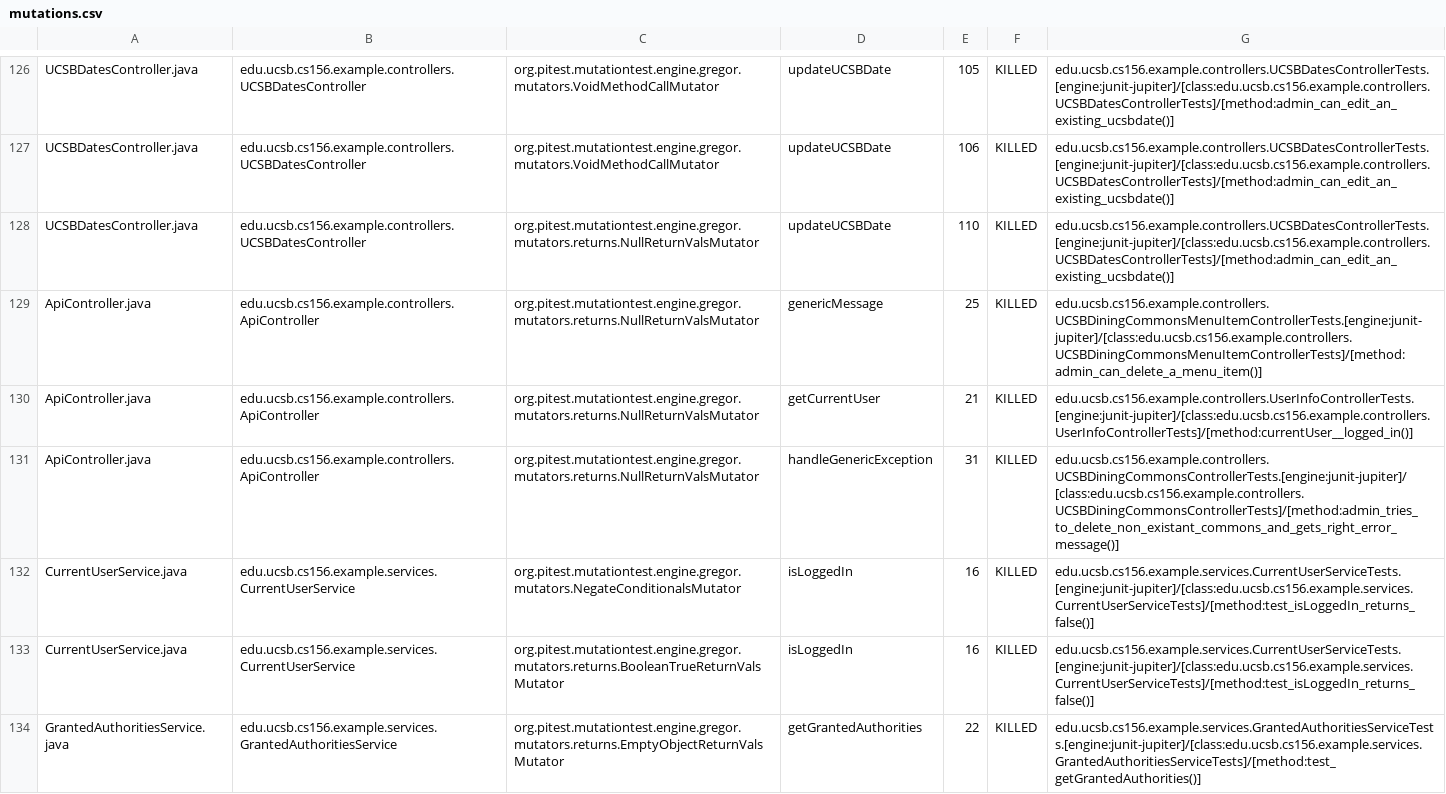
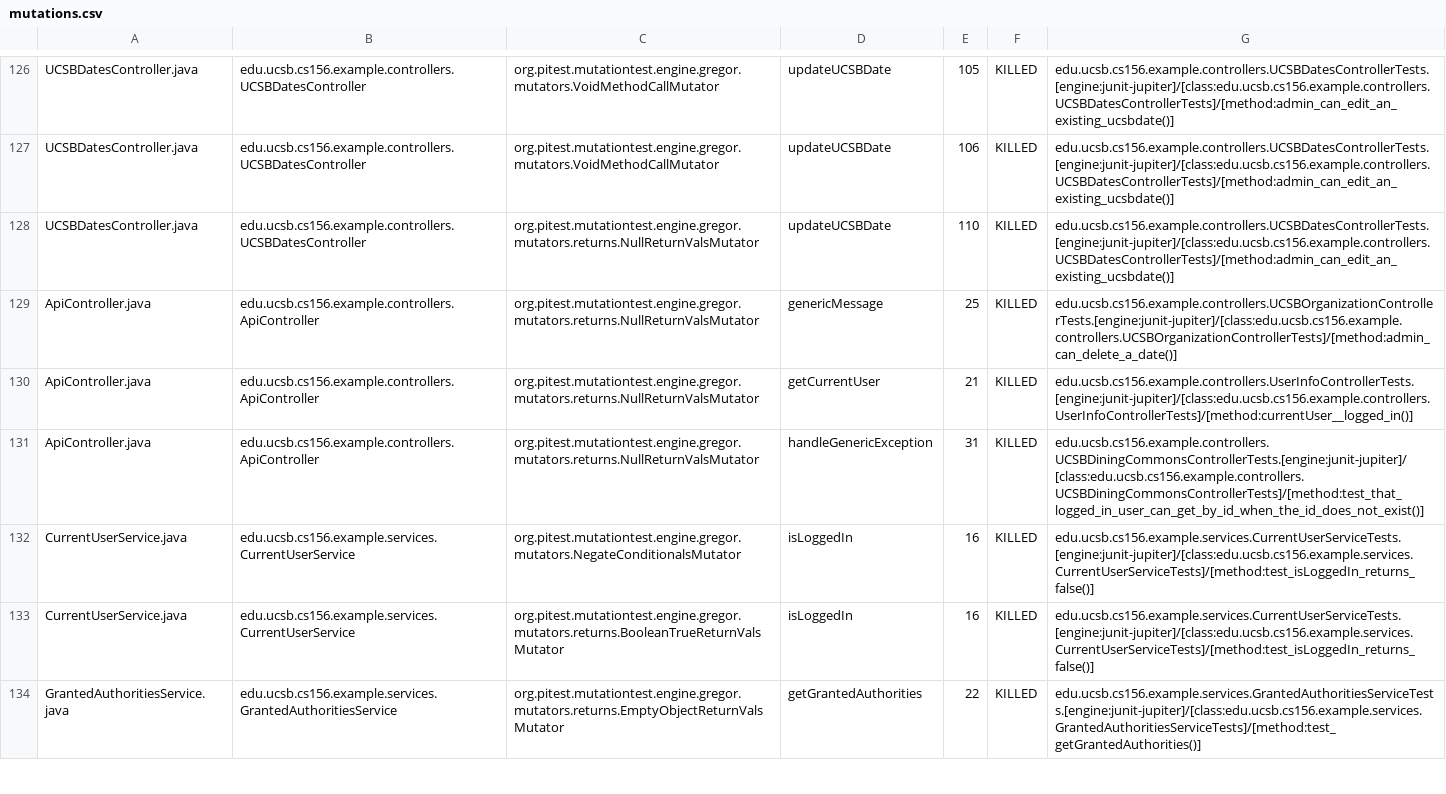
Before and after one commit to ucsb-cs156-f23/team02-f23-7pm-3, a CSV file: prs/72/pitest/mutations.csv, drawn as a sheet; only a part is shown, gaps mark what is left out.

Commit message:
Deploying to gh-pages from @ ucsb-cs156-f23/team02-f23-7pm-3@b778721f92140c509e2f5a1cd2df960a8c785e04 🚀

```diff
--- a/prs/72/pitest/mutations.csv
+++ b/prs/72/pitest/mutations.csv
@@ -128,5 +128,5 @@ UCSBDatesController.java,edu.ucsb.cs156.example.controllers.UCSBDatesController,
 UCSBDatesController.java,edu.ucsb.cs156.example.controllers.UCSBDatesController,org.pitest.mutationtest.engine.gregor.mutators.returns.NullReturnValsMutator,updateUCSBDate,110,KILLED,edu.ucsb.cs156.example.controllers.UCSBDatesControllerTests.[engine:junit-jupiter]/[class:edu.ucsb.cs156.example.controllers.UCSBDatesControllerTests]/[method:admin_can_edit_an_existing_ucsbdate()]
-ApiController.java,edu.ucsb.cs156.example.controllers.ApiController,org.pitest.mutationtest.engine.gregor.mutators.returns.NullReturnValsMutator,genericMessage,25,KILLED,edu.ucsb.cs156.example.controllers.UCSBDiningCommonsMenuItemControllerTests.[engine:junit-jupiter]/[class:edu.ucsb.cs156.example.controllers.UCSBDiningCommonsMenuItemControllerTests]/[method:admin_can_delete_a_menu_item()]
+ApiController.java,edu.ucsb.cs156.example.controllers.ApiController,org.pitest.mutationtest.engine.gregor.mutators.returns.NullReturnValsMutator,genericMessage,25,KILLED,edu.ucsb.cs156.example.controllers.UCSBOrganizationControllerTests.[engine:junit-jupiter]/[class:edu.ucsb.cs156.example.controllers.UCSBOrganizationControllerTests]/[method:admin_can_delete_a_date()]
 ApiController.java,edu.ucsb.cs156.example.controllers.ApiController,org.pitest.mutationtest.engine.gregor.mutators.returns.NullReturnValsMutator,getCurrentUser,21,KILLED,edu.ucsb.cs156.example.controllers.UserInfoControllerTests.[engine:junit-jupiter]/[class:edu.ucsb.cs156.example.controllers.UserInfoControllerTests]/[method:currentUser__logged_in()]
-ApiController.java,edu.ucsb.cs156.example.controllers.ApiController,org.pitest.mutationtest.engine.gregor.mutators.returns.NullReturnValsMutator,handleGenericException,31,KILLED,edu.ucsb.cs156.example.controllers.UCSBDiningCommonsControllerTests.[engine:junit-jupiter]/[class:edu.ucsb.cs156.example.controllers.UCSBDiningCommonsControllerTests]/[method:admin_tries_to_delete_non_existant_commons_and_gets_right_error_message()]
+ApiController.java,edu.ucsb.cs156.example.controllers.ApiController,org.pitest.mutationtest.engine.gregor.mutators.returns.NullReturnValsMutator,handleGenericException,31,KILLED,edu.ucsb.cs156.example.controllers.UCSBDiningCommonsControllerTests.[engine:junit-jupiter]/[class:edu.ucsb.cs156.example.controllers.UCSBDiningCommonsControllerTests]/[method:test_that_logged_in_user_can_get_by_id_when_the_id_does_not_exist()]
 CurrentUserService.java,edu.ucsb.cs156.example.services.CurrentUserService,org.pitest.mutationtest.engine.gregor.mutators.NegateConditionalsMutator,isLoggedIn,16,KILLED,edu.ucsb.cs156.example.services.CurrentUserServiceTests.[engine:junit-jupiter]/[class:edu.ucsb.cs156.example.services.CurrentUserServiceTests]/[method:test_isLoggedIn_returns_false()]
```
Also changed, not shown: 16 other files.
